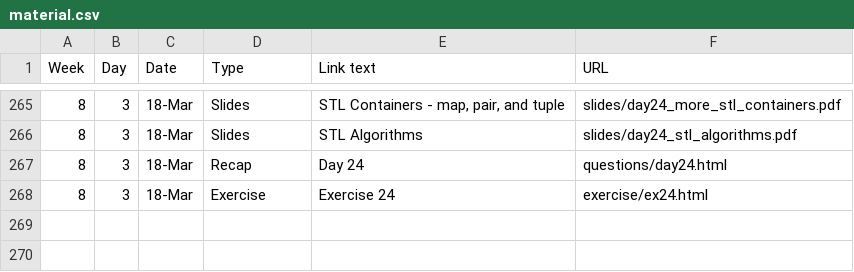
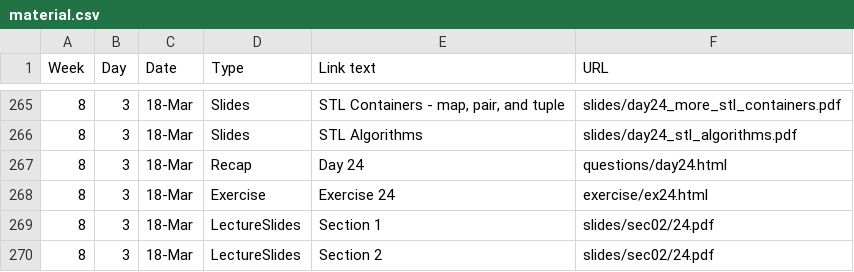
Before and after one commit to jhu-ip/cs220-s22, a CSV file: material.csv, drawn as a sheet; only a part is shown, gaps mark what is left out; the diff names each change by its address in the sheet, - before the commit and + after, or states it on an @@ line.

Commit message:
Added slides for today

```diff
--- a/material.csv
+++ b/material.csv
+row 269: 8 | 3 | 18-Mar | LectureSlides | Section 1 | slides/sec02/24.pdf
+row 270: 8 | 3 | 18-Mar | LectureSlides | Section 2 | slides/sec02/24.pdf
```
Also changed, not shown: 2 other files.
